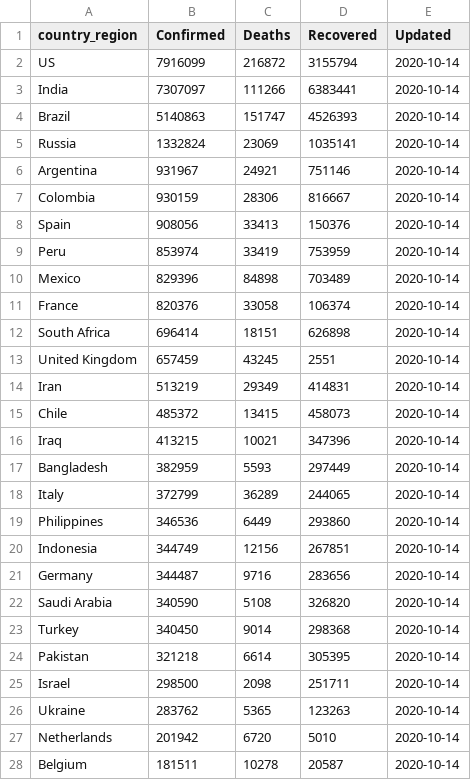
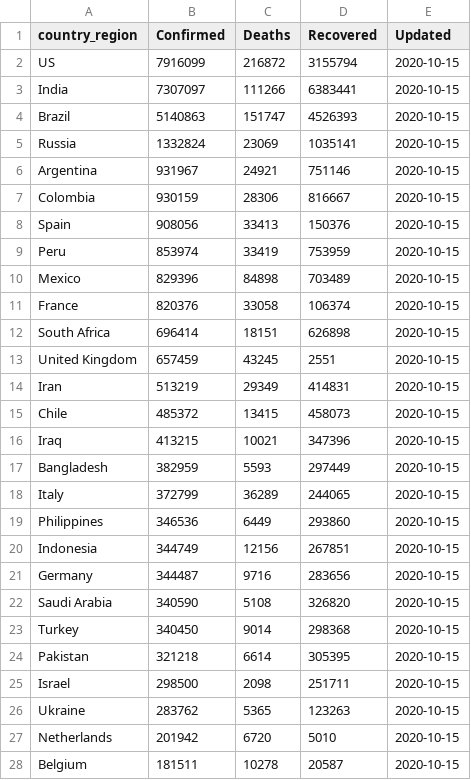
Before and after one commit to bjungbogati/corona_virus_dashboard, a CSV file: data/covid19-latest-country-wise.csv, drawn as a sheet; only a part is shown; the diff covers the shown part only.

```diff
--- a/data/covid19-latest-country-wise.csv
+++ b/data/covid19-latest-country-wise.csv
@@ -1,28 +1,28 @@
 country_region,Confirmed,Deaths,Recovered,Updated
-US,7916099,216872,3155794,2020-10-14
-India,7307097,111266,6383441,2020-10-14
-Brazil,5140863,151747,4526393,2020-10-14
-Russia,1332824,23069,1035141,2020-10-14
-Argentina,931967,24921,751146,2020-10-14
-Colombia,930159,28306,816667,2020-10-14
-Spain,908056,33413,150376,2020-10-14
-Peru,853974,33419,753959,2020-10-14
-Mexico,829396,84898,703489,2020-10-14
-France,820376,33058,106374,2020-10-14
-South Africa,696414,18151,626898,2020-10-14
-United Kingdom,657459,43245,2551,2020-10-14
-Iran,513219,29349,414831,2020-10-14
-Chile,485372,13415,458073,2020-10-14
-Iraq,413215,10021,347396,2020-10-14
-Bangladesh,382959,5593,297449,2020-10-14
-Italy,372799,36289,244065,2020-10-14
-Philippines,346536,6449,293860,2020-10-14
-Indonesia,344749,12156,267851,2020-10-14
-Germany,344487,9716,283656,2020-10-14
-Saudi Arabia,340590,5108,326820,2020-10-14
-Turkey,340450,9014,298368,2020-10-14
-Pakistan,321218,6614,305395,2020-10-14
-Israel,298500,2098,251711,2020-10-14
-Ukraine,283762,5365,123263,2020-10-14
-Netherlands,201942,6720,5010,2020-10-14
-Belgium,181511,10278,20587,2020-10-14
+US,7916099,216872,3155794,2020-10-15
+India,7307097,111266,6383441,2020-10-15
+Brazil,5140863,151747,4526393,2020-10-15
+Russia,1332824,23069,1035141,2020-10-15
+Argentina,931967,24921,751146,2020-10-15
+Colombia,930159,28306,816667,2020-10-15
+Spain,908056,33413,150376,2020-10-15
+Peru,853974,33419,753959,2020-10-15
+Mexico,829396,84898,703489,2020-10-15
+France,820376,33058,106374,2020-10-15
+South Africa,696414,18151,626898,2020-10-15
+United Kingdom,657459,43245,2551,2020-10-15
+Iran,513219,29349,414831,2020-10-15
+Chile,485372,13415,458073,2020-10-15
+Iraq,413215,10021,347396,2020-10-15
+Bangladesh,382959,5593,297449,2020-10-15
+Italy,372799,36289,244065,2020-10-15
+Philippines,346536,6449,293860,2020-10-15
+Indonesia,344749,12156,267851,2020-10-15
+Germany,344487,9716,283656,2020-10-15
+Saudi Arabia,340590,5108,326820,2020-10-15
+Turkey,340450,9014,298368,2020-10-15
+Pakistan,321218,6614,305395,2020-10-15
+Israel,298500,2098,251711,2020-10-15
+Ukraine,283762,5365,123263,2020-10-15
+Netherlands,201942,6720,5010,2020-10-15
+Belgium,181511,10278,20587,2020-10-15
```
Also changed, not shown: 158 edited cells elsewhere in this file, 2 other files.
